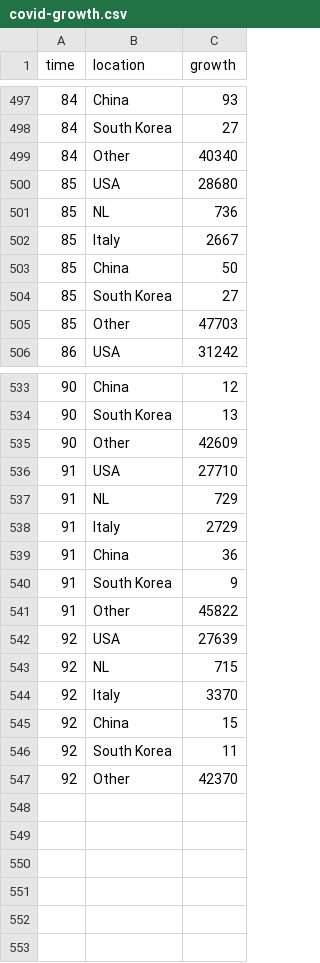
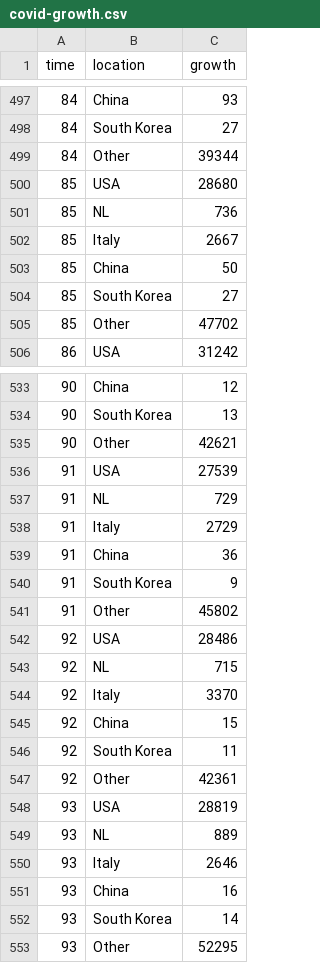
Before and after one commit to robhanssen/covid-19, a CSV file: data/covid-growth.csv, drawn as a sheet; only a part is shown, gaps mark what is left out; the diff covers the shown part only.

```diff
--- a/data/covid-growth.csv
+++ b/data/covid-growth.csv
@@ -498,3 +498,3 @@ time,location,growth
 84,South Korea,27
-84,Other,40340
+84,Other,39344
 85,USA,28680
@@ -504,3 +504,3 @@ time,location,growth
 85,South Korea,27
-85,Other,47703
+85,Other,47702
 86,USA,31242
@@ -534,4 +534,4 @@ time,location,growth
 90,South Korea,13
-90,Other,42609
-91,USA,27710
+90,Other,42621
+91,USA,27539
 91,NL,729
@@ -540,4 +540,4 @@ time,location,growth
 91,South Korea,9
-91,Other,45822
-92,USA,27639
+91,Other,45802
+92,USA,28486
 92,NL,715
@@ -546,2 +546,8 @@ time,location,growth
 92,South Korea,11
-92,Other,42370
+92,Other,42361
+93,USA,28819
+93,NL,889
+93,Italy,2646
+93,China,16
+93,South Korea,14
+93,Other,52295
```
Also changed, not shown: 4 edited cells elsewhere in this file, data/covid-spread-vs-at-100cases.csv, data/covid-spread.csv, 15 other files.
